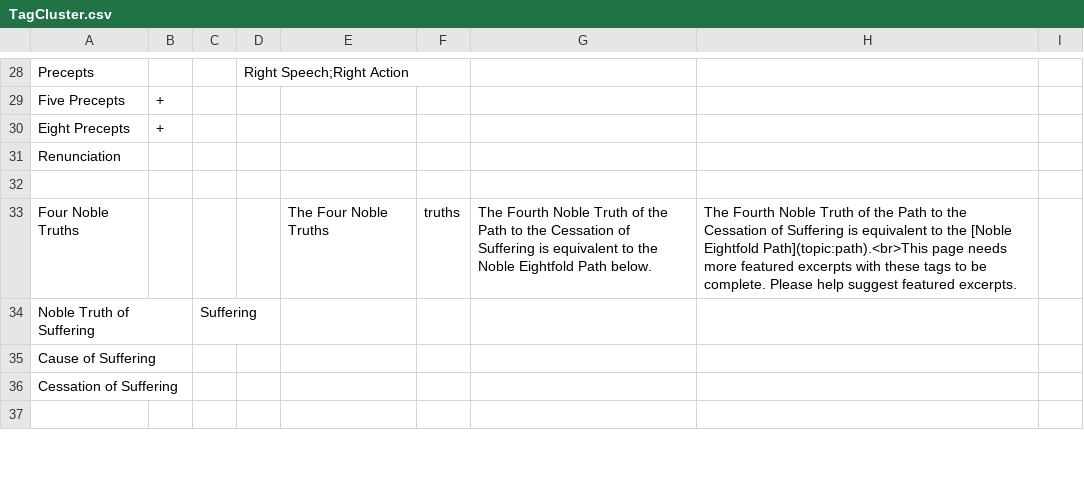
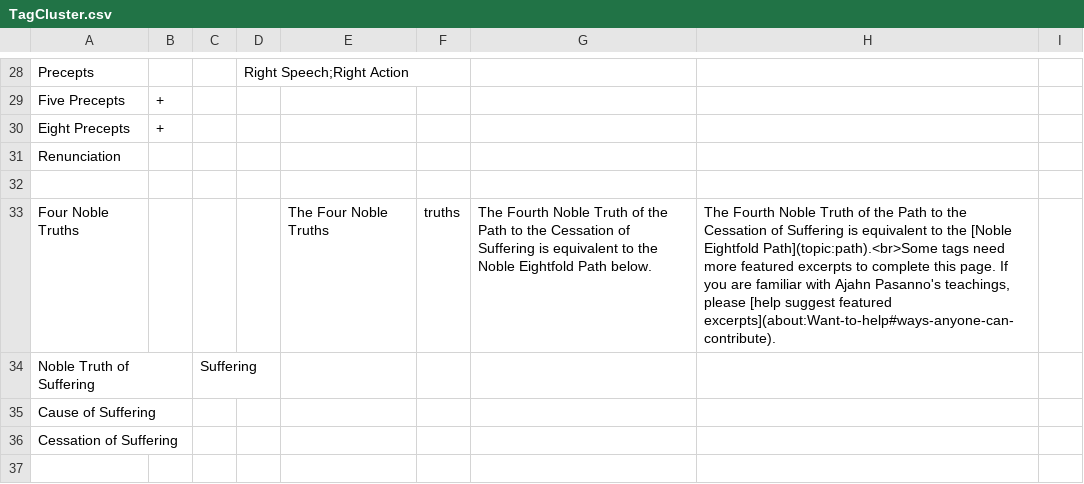
Before and after one commit to Kaccana-Bhikkhu/kaccana-bhikkhu.github.io, a CSV file: csv/TagCluster.csv, drawn as a sheet; only a part is shown, gaps mark what is left out; the diff covers the shown part only.

```diff
--- a/csv/TagCluster.csv
+++ b/csv/TagCluster.csv
@@ -32,3 +32,3 @@ Renunciation,,,,,,,,
 ,,,,,,,,
-Four Noble Truths,,,,The Four Noble Truths,truths,The Fourth Noble Truth of the Path to the Cessation of Suffering is equivalent to the Noble Eightfold Path below.,The Fourth Noble Truth of the Path to the Cessation of Suffering is equivalent to the [Noble Eightfold Path](topic:path).<br>This page needs more featured excerpts with these tags to be complete. Please help suggest featured excerpts.,
+Four Noble Truths,,,,The Four Noble Truths,truths,The Fourth Noble Truth of the Path to the Cessation of Suffering is equivalent to the Noble Eightfold Path below.,"The Fourth Noble Truth of the Path to the Cessation of Suffering is equivalent to the [Noble Eightfold Path](topic:path).<br>Some tags need more featured excerpts to complete this page. If you are familiar with Ajahn Pasanno's teachings, please [help suggest featured excerpts](about:Want-to-help#ways-anyone-can-contribute).",
 Noble Truth of Suffering,,Suffering,,,,,,
```
Also changed, not shown: 15 edited cells elsewhere in this file, csv/Anniversary2021.csv, csv/BIA2013.csv, 50 other files.
